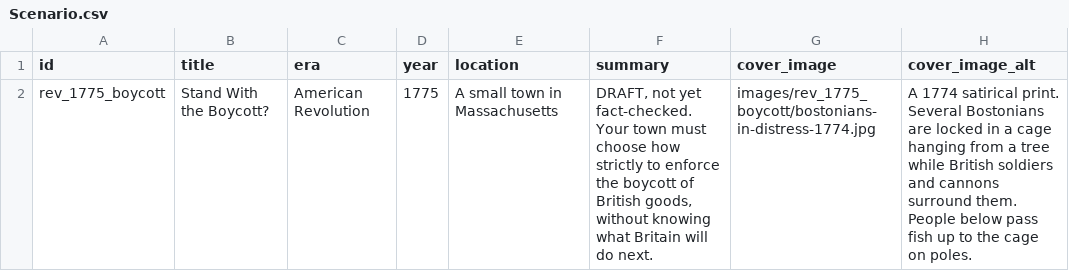
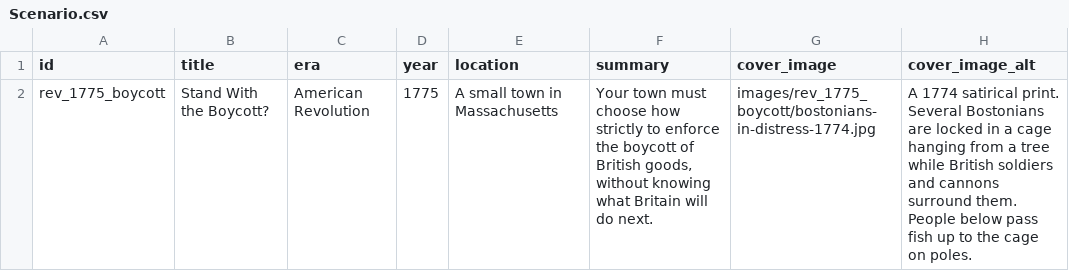
Before and after one commit to juliaktzr/witness-to-history, a CSV file: content/sheets/rev_1775_boycott/Scenario.csv, drawn as a sheet.

```diff
--- a/content/sheets/rev_1775_boycott/Scenario.csv
+++ b/content/sheets/rev_1775_boycott/Scenario.csv
@@ -1,2 +1,2 @@
 id,title,era,year,location,summary,cover_image,cover_image_alt
-rev_1775_boycott,Stand With the Boycott?,American Revolution,1775,A small town in Massachusetts,"DRAFT, not yet fact-checked. Your town must choose how strictly to enforce the boycott of British goods, without knowing what Britain will do next.",images/rev_1775_boycott/bostonians-in-distress-1774.jpg,A 1774 satirical print. Several Bostonians are locked in a cage hanging from a tree while British soldiers and cannons surround them. People below pass fish up to the cage on poles.
+rev_1775_boycott,Stand With the Boycott?,American Revolution,1775,A small town in Massachusetts,"Your town must choose how strictly to enforce the boycott of British goods, without knowing what Britain will do next.",images/rev_1775_boycott/bostonians-in-distress-1774.jpg,A 1774 satirical print. Several Bostonians are locked in a cage hanging from a tree while British soldiers and cannons surround them. People below pass fish up to the cage on poles.
```
Also changed, not shown: content/sheets/rev_1775_boycott/Briefing.csv, content/sheets/rev_1775_boycott/Figures.csv, 7 other files.
